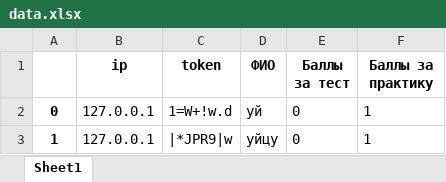
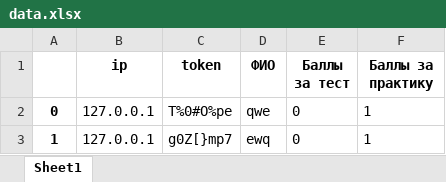
Before and after one commit to Blinded-by-luck/mil_faculty_app, an Excel workbook: Server_Client/data.xlsx, sheet Sheet1, drawn as a sheet; values as stored, in another font and other column widths than the file's, no borders; the diff names each change by its address in the sheet, - before the commit and + after, or states it on an @@ line.

```diff
--- a/Server_Client/data.xlsx (sheet Sheet1)
+++ b/Server_Client/data.xlsx (sheet Sheet1)
-C2 (token): 1=W+!w.d
+C2 (token): T%0#O%pe
-D2 (ФИО): уй
+D2 (ФИО): qwe
-C3 (token): |*JPR9|w
+C3 (token): g0Z[}mp7
-D3 (ФИО): уйцу
+D3 (ФИО): ewq
```
Also changed, not shown: 8 other files.
